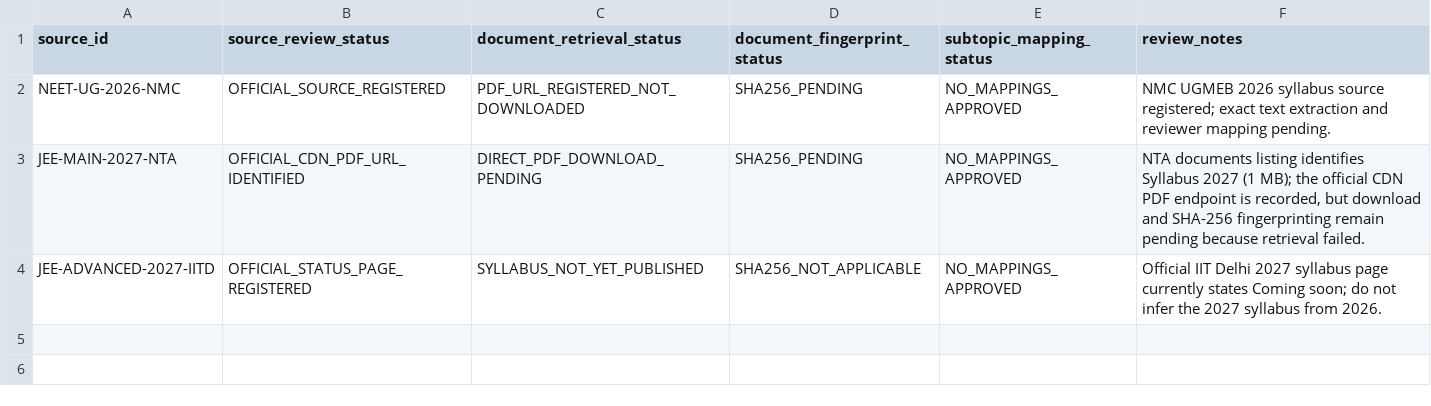
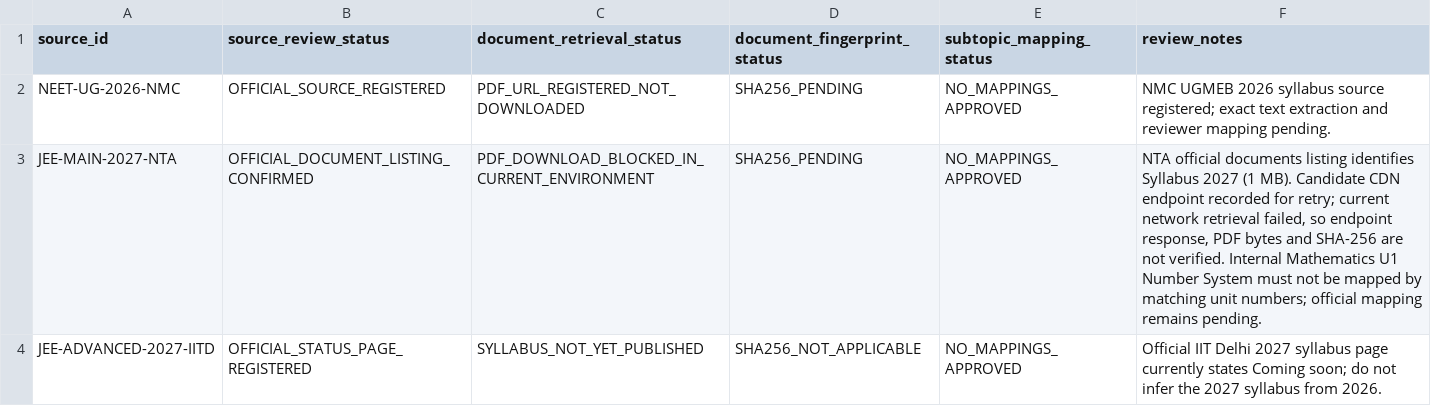
Before and after one commit to vinothkumarar/QuestionFactory, a CSV file: QuestionEngine/catalogs/exam_syllabus_source_status.csv, drawn as a sheet.

Commit message:
Clarify JEE Main PDF retrieval blocker and mapping caution

```diff
--- a/QuestionEngine/catalogs/exam_syllabus_source_status.csv
+++ b/QuestionEngine/catalogs/exam_syllabus_source_status.csv
@@ -2,3 +2,3 @@ source_id,source_review_status,document_retrieval_status,document_fingerprint_st
 NEET-UG-2026-NMC,OFFICIAL_SOURCE_REGISTERED,PDF_URL_REGISTERED_NOT_DOWNLOADED,SHA256_PENDING,NO_MAPPINGS_APPROVED,"NMC UGMEB 2026 syllabus source registered; exact text extraction and reviewer mapping pending."
-JEE-MAIN-2027-NTA,OFFICIAL_CDN_PDF_URL_IDENTIFIED,DIRECT_PDF_DOWNLOAD_PENDING,SHA256_PENDING,NO_MAPPINGS_APPROVED,"NTA documents listing identifies Syllabus 2027 (1 MB); the official CDN PDF endpoint is recorded, but download and SHA-256 fingerprinting remain pending because retrieval failed."
+JEE-MAIN-2027-NTA,OFFICIAL_DOCUMENT_LISTING_CONFIRMED,PDF_DOWNLOAD_BLOCKED_IN_CURRENT_ENVIRONMENT,SHA256_PENDING,NO_MAPPINGS_APPROVED,"NTA official documents listing identifies Syllabus 2027 (1 MB). Candidate CDN endpoint recorded for retry; current network retrieval failed, so endpoint response, PDF bytes and SHA-256 are not verified. Internal Mathematics U1 Number System must not be mapped by matching unit numbers; official mapping remains pending."
 JEE-ADVANCED-2027-IITD,OFFICIAL_STATUS_PAGE_REGISTERED,SYLLABUS_NOT_YET_PUBLISHED,SHA256_NOT_APPLICABLE,NO_MAPPINGS_APPROVED,"Official IIT Delhi 2027 syllabus page currently states Coming soon; do not infer the 2027 syllabus from 2026."
```
